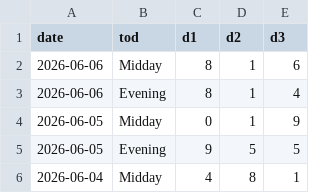
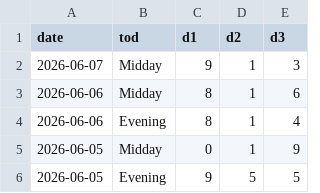
Before and after one commit to jehopakingconsulting-alt/predikta-platform, a CSV file: data/ny.csv, drawn as a sheet; only a part is shown; the shorter side is filled out with more unchanged rows.

```diff
--- a/data/ny.csv
+++ b/data/ny.csv
@@ -1,2 +1,3 @@
 date,tod,d1,d2,d3
+2026-06-07,Midday,9,1,3
 2026-06-06,Midday,8,1,6
```
Also changed, not shown: 3 other files.
